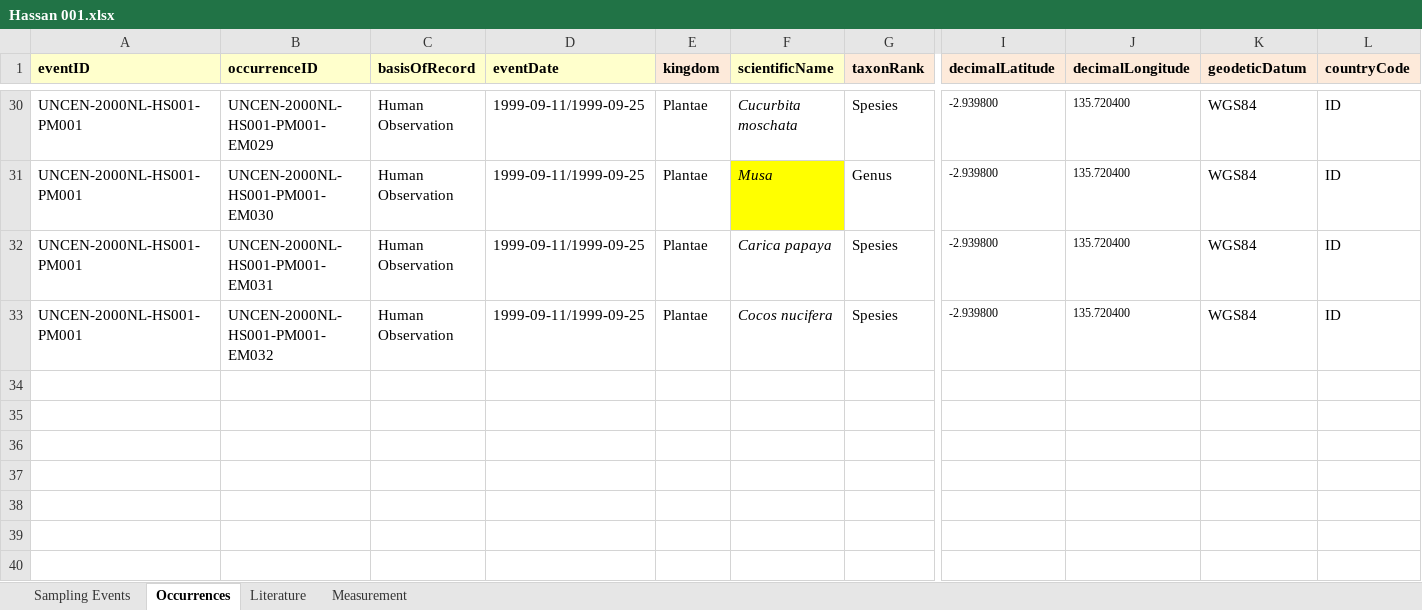
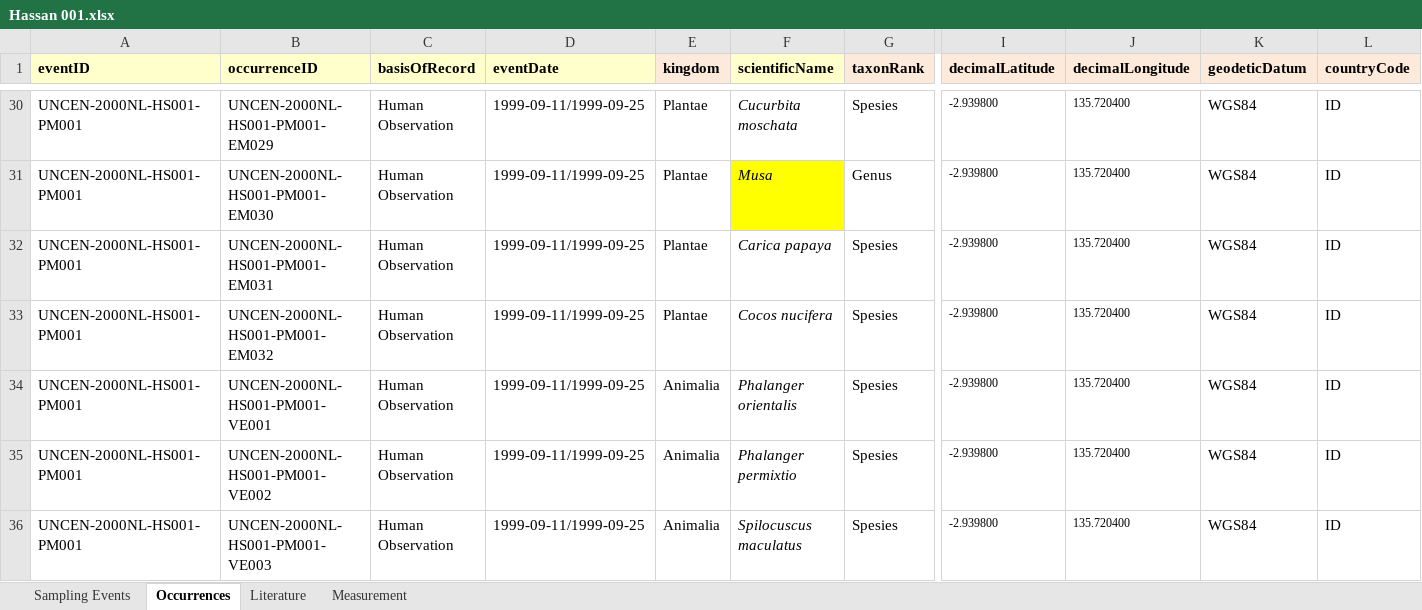
Before and after one commit to rahmianugraha/biodiverskripsi, an Excel workbook: input_xlsx/Hassan 001.xlsx, sheet Occurrences, drawn as a sheet; only a part is shown, gaps mark what is left out; values as stored, in another font and other column widths than the file's, no borders; rows hold the shown columns only; the diff names each change by its address in the sheet, - before the commit and + after, or states it on an @@ line.

```diff
--- a/input_xlsx/Hassan 001.xlsx (sheet Occurrences)
+++ b/input_xlsx/Hassan 001.xlsx (sheet Occurrences)
+row 34: UNCEN-2000NL-HS001-PM001 | UNCEN-2000NL-HS001-PM001-VE001 | Human Observation | 1999-09-11/1999-09-25 | Animalia | Phalanger orientalis | Spesies | -2.939800 | 135.720400 | WGS84 | ID
+row 35: UNCEN-2000NL-HS001-PM001 | UNCEN-2000NL-HS001-PM001-VE002 | Human Observation | 1999-09-11/1999-09-25 | Animalia | Phalanger permixtio | Spesies | -2.939800 | 135.720400 | WGS84 | ID
+row 36: UNCEN-2000NL-HS001-PM001 | UNCEN-2000NL-HS001-PM001-VE003 | Human Observation | 1999-09-11/1999-09-25 | Animalia | Spilocuscus maculatus | Spesies | -2.939800 | 135.720400 | WGS84 | ID
```
Also changed, not shown: diff_table.xlsx, input_xlsx/180922_sugeng purnomo.xlsx, 2 other files.
